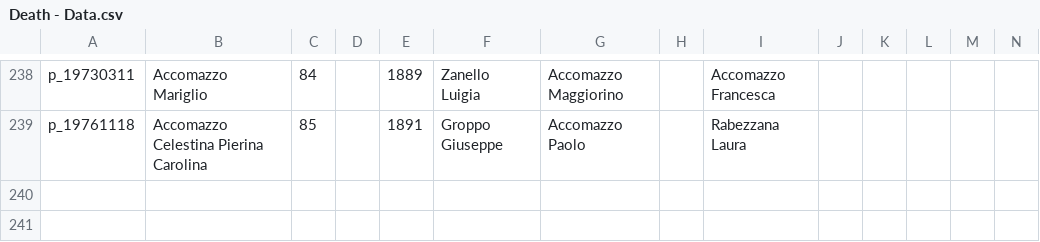
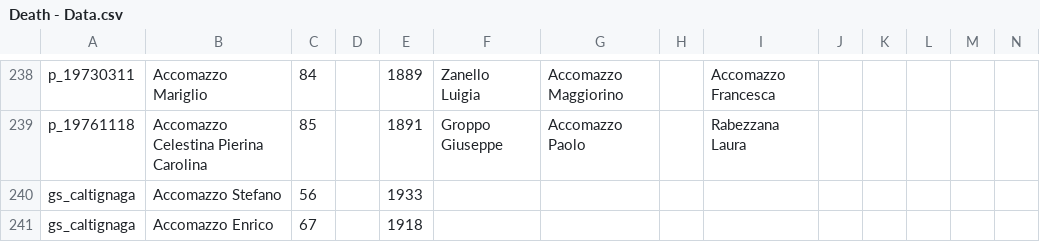
Before and after one commit to VittorioAccomazzi/Accomazzo, a CSV file: Data/Death - Data.csv, drawn as a sheet; only a part is shown, gaps mark what is left out; rows hold the shown columns only; the diff names each change by its address in the sheet, - before the commit and + after, or states it on an @@ line.

```diff
--- a/Data/Death - Data.csv
+++ b/Data/Death - Data.csv
+row 240: gs_caltignaga | Accomazzo Stefano | 56 |  | 1933
+row 241: gs_caltignaga | Accomazzo Enrico | 67 |  | 1918
```
Also changed, not shown: 1 other file.
